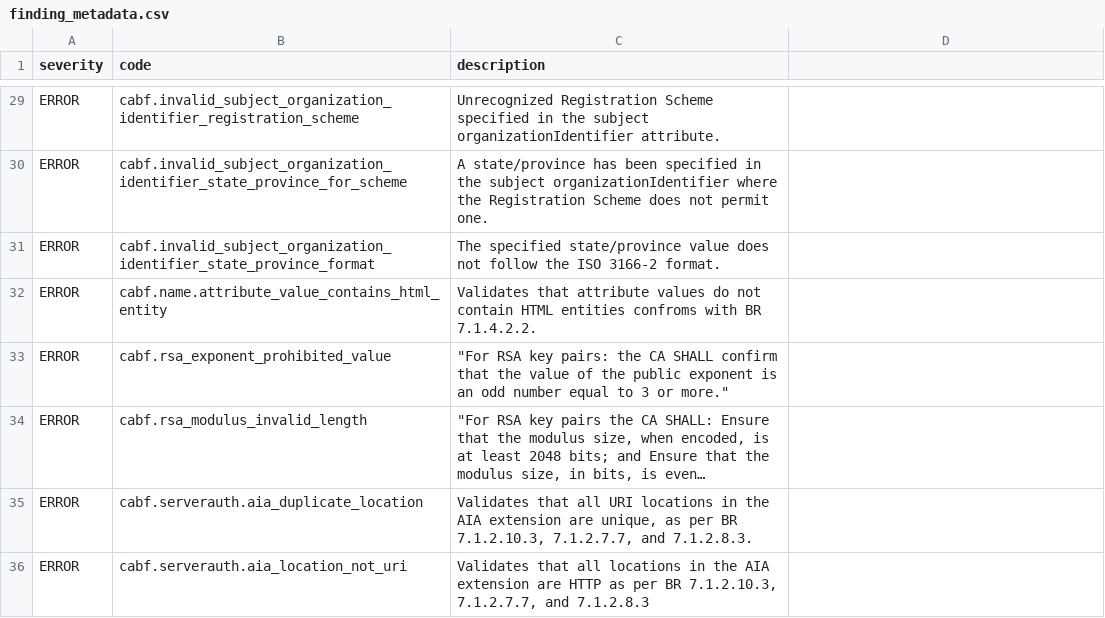
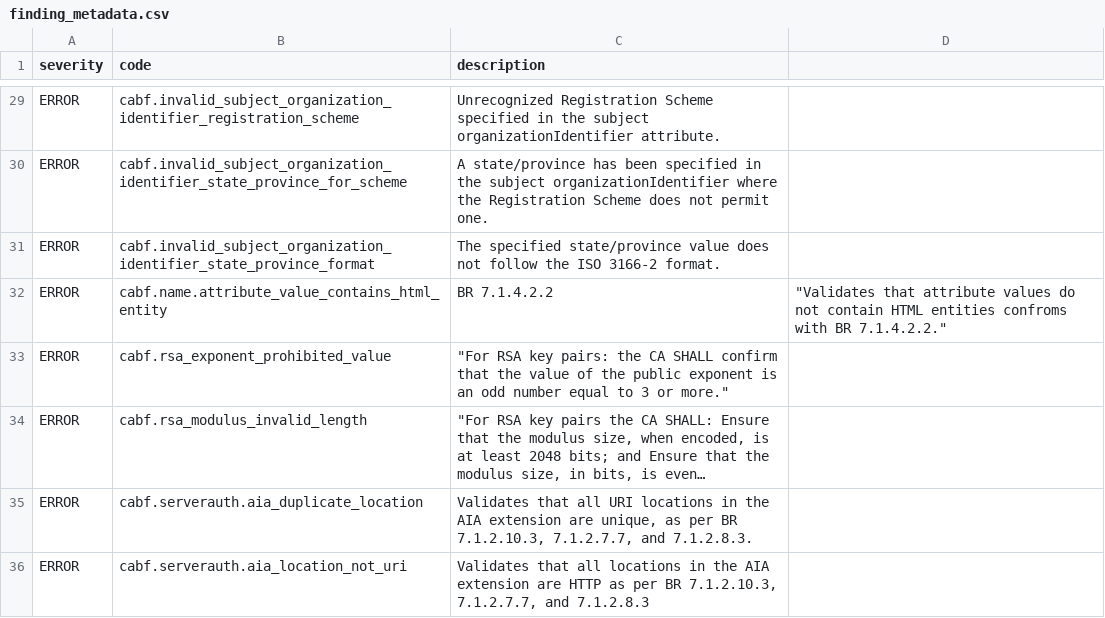
Before and after one commit to digicert/pkilint, a CSV file: pkilint/cabf/serverauth/finding_metadata.csv, drawn as a sheet; only a part is shown, gaps mark what is left out; long unchanged cells end in ….

Commit message:
modified the csv files because i was missing the source value

```diff
--- a/pkilint/cabf/serverauth/finding_metadata.csv
+++ b/pkilint/cabf/serverauth/finding_metadata.csv
@@ -31,3 +31,3 @@ ERROR,cabf.invalid_subject_organization_identifier_state_province_for_scheme,A s
 ERROR,cabf.invalid_subject_organization_identifier_state_province_format,The specified state/province value does not follow the ISO 3166-2 format.
-ERROR,cabf.name.attribute_value_contains_html_entity,Validates that attribute values do not contain HTML entities confroms with BR 7.1.4.2.2.
+ERROR,cabf.name.attribute_value_contains_html_entity,BR 7.1.4.2.2,"""Validates that attribute values do not contain HTML entities confroms with BR 7.1.4.2.2."""
 ERROR,cabf.rsa_exponent_prohibited_value,"""For RSA key pairs: the CA SHALL confirm that the value of the public exponent is an odd number equal to 3 or more."""
```
Also changed, not shown: pkilint/cabf/smime/finding_metadata.csv.
